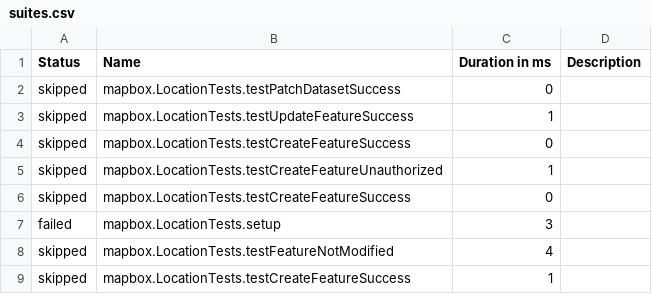
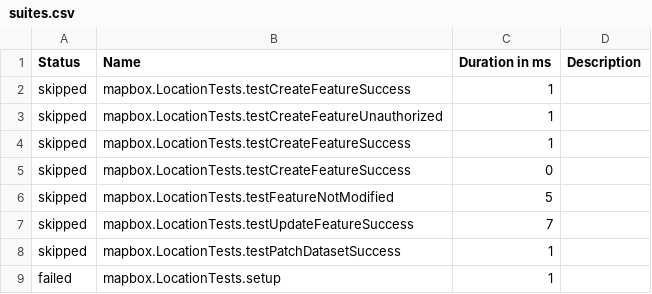
Before and after one commit to xtremer15/Mono-Repo, a CSV file: api-report/data/suites.csv, drawn as a sheet.

```diff
--- a/api-report/data/suites.csv
+++ b/api-report/data/suites.csv
@@ -1,9 +1,9 @@
 "Status","Name","Duration in ms","Description"
-"skipped","mapbox.LocationTests.testPatchDatasetSuccess","0",""
-"skipped","mapbox.LocationTests.testUpdateFeatureSuccess","1",""
+"skipped","mapbox.LocationTests.testCreateFeatureSuccess","1",""
+"skipped","mapbox.LocationTests.testCreateFeatureUnauthorized","1",""
+"skipped","mapbox.LocationTests.testCreateFeatureSuccess","1",""
 "skipped","mapbox.LocationTests.testCreateFeatureSuccess","0",""
-"skipped","mapbox.LocationTests.testCreateFeatureUnauthorized","1",""
-"skipped","mapbox.LocationTests.testCreateFeatureSuccess","0",""
-"failed","mapbox.LocationTests.setup","3",""
-"skipped","mapbox.LocationTests.testFeatureNotModified","4",""
-"skipped","mapbox.LocationTests.testCreateFeatureSuccess","1",""
+"skipped","mapbox.LocationTests.testFeatureNotModified","5",""
+"skipped","mapbox.LocationTests.testUpdateFeatureSuccess","7",""
+"skipped","mapbox.LocationTests.testPatchDatasetSuccess","1",""
+"failed","mapbox.LocationTests.setup","1",""
```
Also changed, not shown: 36 other files.
